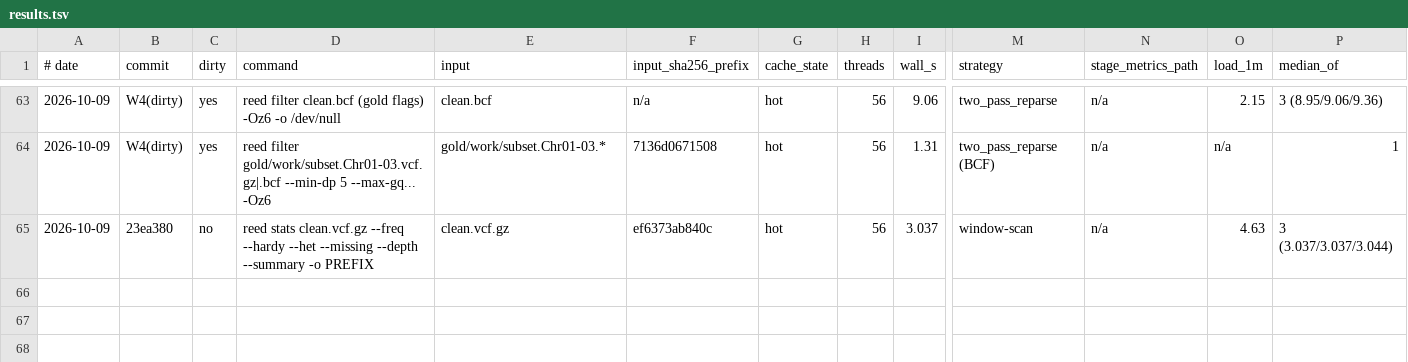
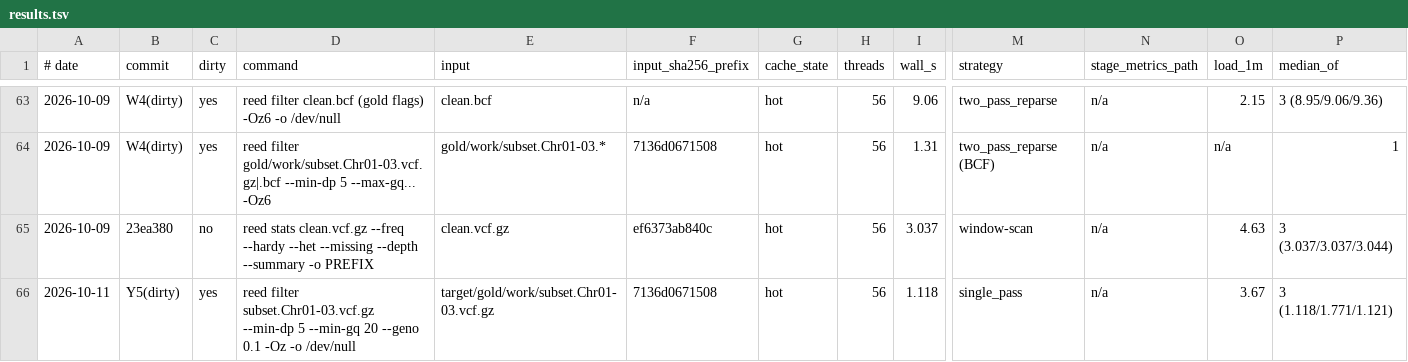
Before and after one commit to WWz33/reed, a TSV file: bench/suites/e2e/results.tsv, drawn as a sheet; only a part is shown, gaps mark what is left out; rows hold the shown columns only; the diff names each change by its address in the sheet, - before the commit and + after, or states it on an @@ line.

Commit message:
feat(engine): Y5 — abort flag/permit guard, sequential path, seam ceiling, stage metrics (A6-1..A6-4)
- AbortSignal is an atomic flag (token consumption no longer clears it);
  abort channel capacity follows --threads; registered BytePermits wake on
  trigger so acquire waits on a condvar instead of polling (architecture 7.5).
- In-flight permits live in a PermitGuard: worker failure/panic, aborted
  send, or a dropped pending message all return them; in_flight_final_bytes
  makes the residue assertable.
- threads <= 2 takes a real run_sequential path; byte-identical output.
- NewlineStitcher caps seam fragments at MAX_RECORD_BYTES (shared with the
  BCF frame chain).
- StageMetrics: reader_wait/reducer_wait/inflate_time/job_time/deflate_time
  (deflate rides ChunkOutput to the sink); --timing prints the new fields.

Gates: 398 tests green; gold body md5 7aedc59a... and parity PASS; subset
263420/381672 with md5 fef4cb07/371d3a0d; mind t1/t56 fcc6494c; reports
8-file md5 unchanged; plink2 fixture PASS; clippy/rustdoc/guards green.

```diff
--- a/bench/suites/e2e/results.tsv
+++ b/bench/suites/e2e/results.tsv
+row 66: 2026-10-11 | Y5(dirty) | yes | reed filter subset.Chr01-03.vcf.gz --min-dp 5 --min-gq 20 --geno 0.1 -Oz -o /dev/null | target/gold/work/subset.Chr01-03.vcf.gz | 7136d0671508 | hot | 56 | 1.118 | single_pass | n/a | 3.67 | 3 (1.118/1.771/1.121)
```
Also changed, not shown: 20 other files.
